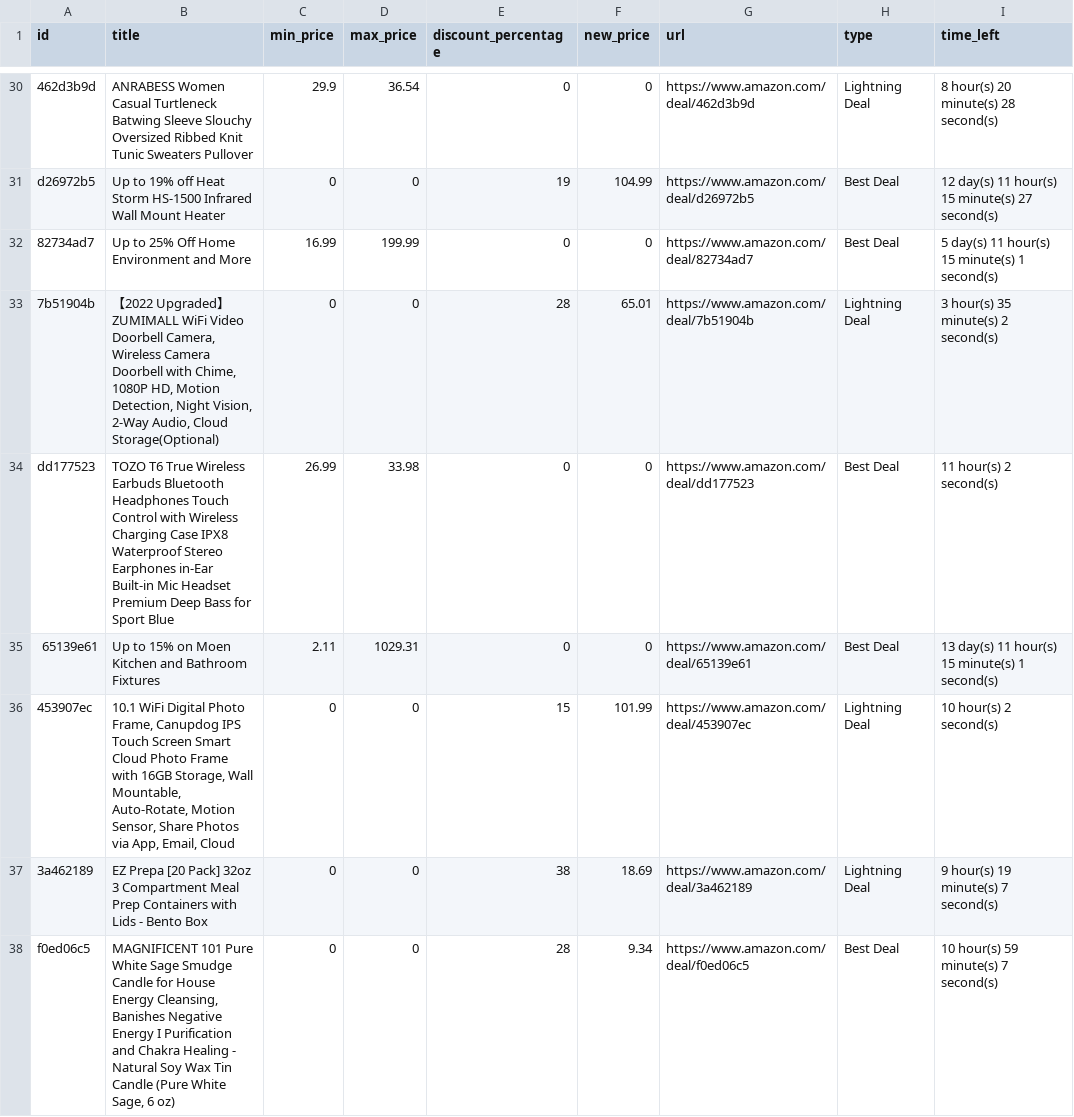
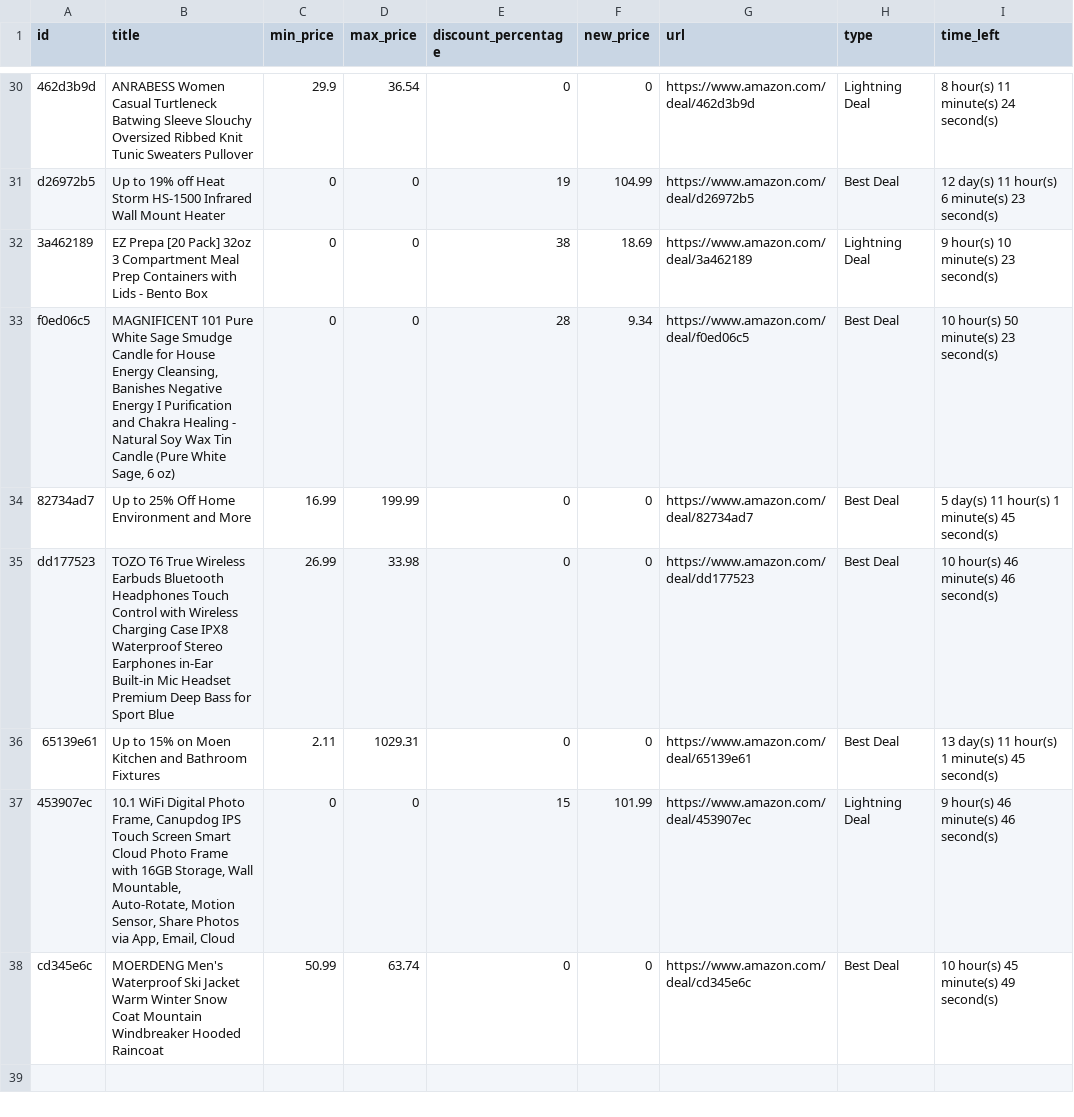
Before and after one commit to louislaugier/affil-amzn-twtr-crawler, a CSV file: latest_products.csv, drawn as a sheet; only a part is shown, gaps mark what is left out; removed rows and columns are numbered as before the commit, all else as after; the diff covers the shown part only; the diff names each change by its address in the sheet, - before the commit and + after, or states it on an @@ line.

```diff
--- a/latest_products.csv
+++ b/latest_products.csv
-I30 (time_left): 8 hour(s) 20 minute(s) 28 second(s)
+I30 (time_left): 8 hour(s) 11 minute(s) 24 second(s)
-I31 (time_left): …11 hour(s) 15 minute(s) 27 second(s)
+I31 (time_left): …11 hour(s) 6 minute(s) 23 second(s)
+row 32: 3a462189 | EZ Prepa [20 Pack] 32oz 3 Compartment Meal Prep Containers with Lids - Bento Box | 0 | 0 | 38 | 18.69 | https://www.amazon.com/deal/3a462189 | Lightning Deal | 9 hour(s) 10 minute(s) 23 second(s)
+row 33: f0ed06c5 | MAGNIFICENT 101 Pure White Sage Smudge Candle for House Energy Cleansing, Banishes Negative Energy I Purification and Chakra Healing - Natural Soy Wax Tin Candle (Pure White Sage, 6 oz) | 0 | 0 | 28 | 9.34 | https://www.amazon.com/deal/f0ed06c5 | Best Deal | 10 hour(s) 50 minute(s) 23 second(s)
-I34 (time_left): 5 day(s) 11 hour(s) 15 minute(s) 1 second(s)
+I34 (time_left): 5 day(s) 11 hour(s) 1 minute(s) 45 second(s)
-row 33: 7b51904b | 【2022 Upgraded】 ZUMIMALL WiFi Video Doorbell Camera, Wireless Camera Doorbell with Chime, 1080P HD, Motion Detection, Night Vision, 2-Way Audio, Cloud Storage(Optional) | 0 | 0 | 28 | 65.01 | https://www.amazon.com/deal/7b51904b | Lightning Deal | 3 hour(s) 35 minute(s) 2 second(s)
-I35 (time_left): 11 hour(s) 2 second(s)
+I35 (time_left): 10 hour(s) 46 minute(s) 46 second(s)
-I36 (time_left): 13 day(s) 11 hour(s) 15 minute(s) 1 second(s)
+I36 (time_left): 13 day(s) 11 hour(s) 1 minute(s) 45 second(s)
-I37 (time_left): 10 hour(s) 2 second(s)
+I37 (time_left): 9 hour(s) 46 minute(s) 46 second(s)
-row 37: 3a462189 | EZ Prepa [20 Pack] 32oz 3 Compartment Meal Prep Containers with Lids - Bento Box | 0 | 0 | 38 | 18.69 | https://www.amazon.com/deal/3a462189 | Lightning Deal | 9 hour(s) 19 minute(s) 7 second(s)
-row 38: f0ed06c5 | MAGNIFICENT 101 Pure White Sage Smudge Candle for House Energy Cleansing, Banishes Negative Energy I Purification and Chakra Healing - Natural Soy Wax Tin Candle (Pure White Sage, 6 oz) | 0 | 0 | 28 | 9.34 | https://www.amazon.com/deal/f0ed06c5 | Best Deal | 10 hour(s) 59 minute(s) 7 second(s)
+row 38: cd345e6c | MOERDENG Men's Waterproof Ski Jacket Warm Winter Snow Coat Mountain Windbreaker Hooded Raincoat | 50.99 | 63.74 | 0 | 0 | https://www.amazon.com/deal/cd345e6c | Best Deal | 10 hour(s) 45 minute(s) 49 second(s)
```
Also changed, not shown: 27 edited cells elsewhere in this file, 2 other files.
